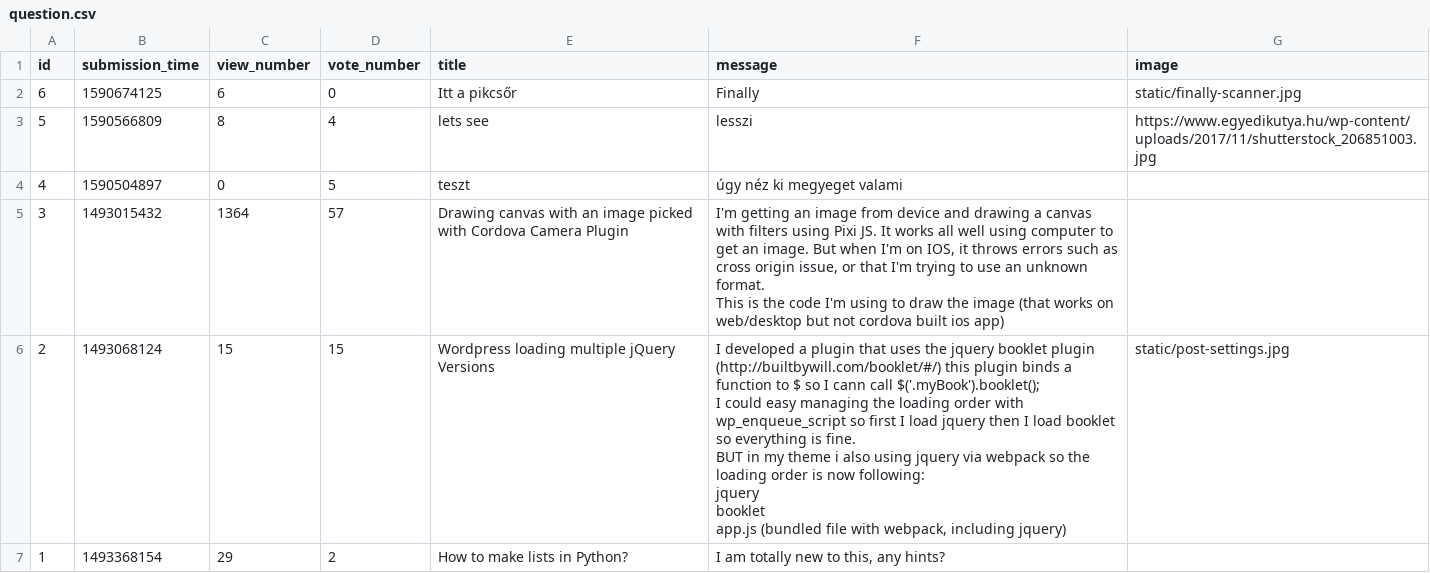
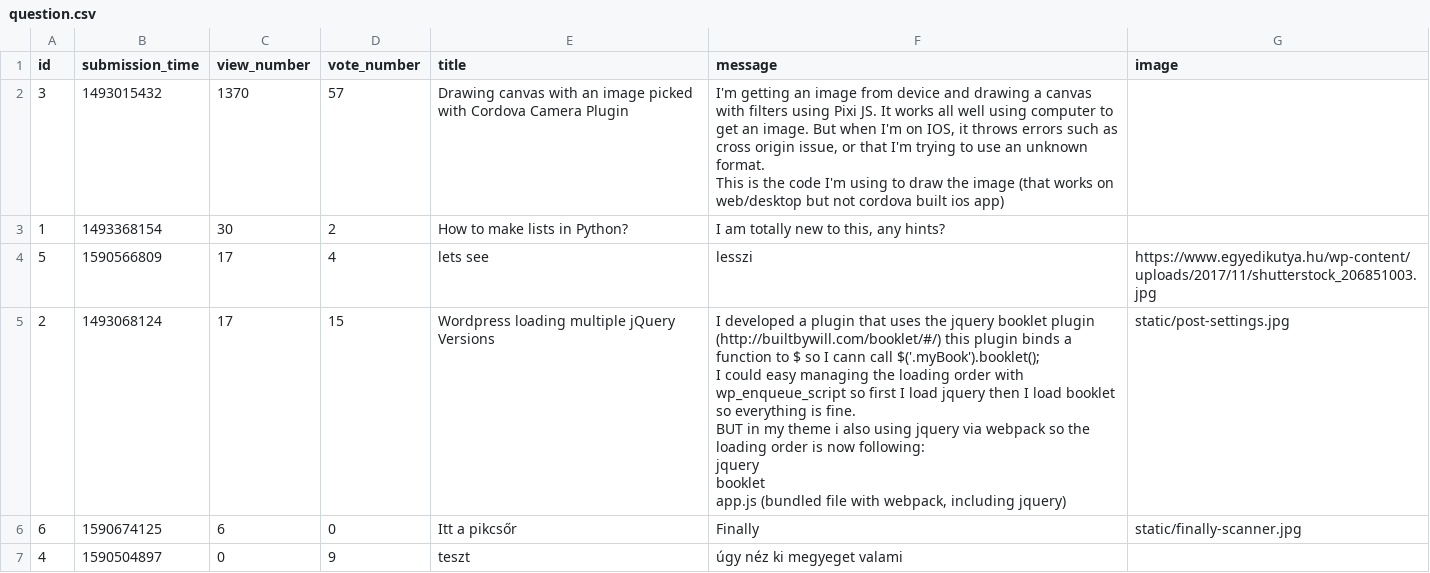
Before and after one commit to CocoBloom/Ask-mate-random-name, a CSV file: sample_data/question.csv, drawn as a sheet.

```diff
--- a/sample_data/question.csv
+++ b/sample_data/question.csv
@@ -1,17 +1,17 @@
 id,submission_time,view_number,vote_number,title,message,image
+3,1493015432,1370,57,Drawing canvas with an image picked with Cordova Camera Plugin,"I'm getting an image from device and drawing a canvas with filters using Pixi JS. It works all well using computer to get an image. But when I'm on IOS, it throws errors such as cross origin issue, or that I'm trying to use an unknown format.
+
+This is the code I'm using to draw the image (that works on web/desktop but not cordova built ios app)",
+1,1493368154,30,2,How to make lists in Python?,"I am totally new to this, any hints?",
+5,1590566809,17,4,lets see, lesszi,https://www.egyedikutya.hu/wp-content/uploads/2017/11/shutterstock_206851003.jpg
+2,1493068124,17,15,Wordpress loading multiple jQuery Versions,"I developed a plugin that uses the jquery booklet plugin (http://builtbywill.com/booklet/#/) this plugin binds a function to $ so I cann call $('.myBook').booklet();
+
+I could easy managing the loading order with wp_enqueue_script so first I load jquery then I load booklet so everything is fine.
+
+BUT in my theme i also using jquery via webpack so the loading order is now following:
+
+jquery
+booklet
+app.js (bundled file with webpack, including jquery)",static/post-settings.jpg
 6,1590674125,6,0,Itt a pikcsőr,Finally,static/finally-scanner.jpg
-5,1590566809,8,4,lets see, lesszi,https://www.egyedikutya.hu/wp-content/uploads/2017/11/shutterstock_206851003.jpg
-4,1590504897,0,5,teszt, úgy néz ki megyeget valami,
-3,1493015432,1364,57,Drawing canvas with an image picked with Cordova Camera Plugin,"I'm getting an image from device and drawing a canvas with filters using Pixi JS. It works all well using computer to get an image. But when I'm on IOS, it throws errors such as cross origin issue, or that I'm trying to use an unknown format.
-
-This is the code I'm using to draw the image (that works on web/desktop but not cordova built ios app)",
-2,1493068124,15,15,Wordpress loading multiple jQuery Versions,"I developed a plugin that uses the jquery booklet plugin (http://builtbywill.com/booklet/#/) this plugin binds a function to $ so I cann call $('.myBook').booklet();
-
-I could easy managing the loading order with wp_enqueue_script so first I load jquery then I load booklet so everything is fine.
-
-BUT in my theme i also using jquery via webpack so the loading order is now following:
-
-jquery
-booklet
-app.js (bundled file with webpack, including jquery)",static/post-settings.jpg
-1,1493368154,29,2,How to make lists in Python?,"I am totally new to this, any hints?",
+4,1590504897,0,9,teszt, úgy néz ki megyeget valami,
```
Also changed, not shown: sample_data/answer.csv, 6 other files.
